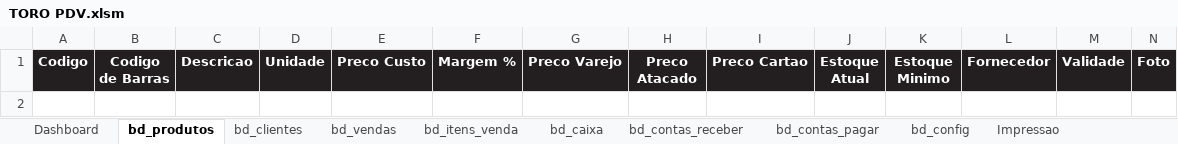
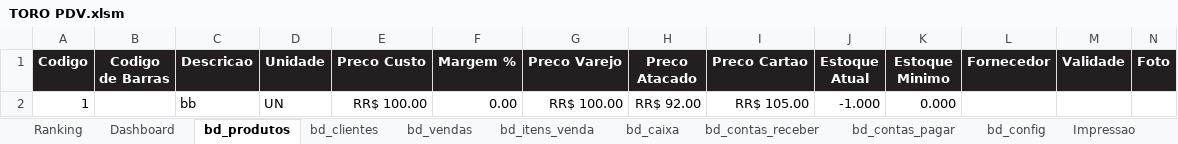
Before and after one commit to financeiroriograndecarnes-tech/lorena, an Excel workbook: TORO PDV.xlsm, sheet bd_produtos, drawn as a sheet; values as stored, in another font and other column widths than the file's, no borders; the diff names each change by its address in the sheet, - before the commit and + after, or states it on an @@ line.

```diff
--- a/TORO PDV.xlsm (sheet bd_produtos)
+++ b/TORO PDV.xlsm (sheet bd_produtos)
+sheet tab: Ranking
+row 2: 1 |  | bb | UN | RR$ 100.00 | 0.00 | RR$ 100.00 | RR$ 92.00 | RR$ 105.00 | -1.000 | 0.000
```
Also changed, not shown: sheet bd_clientes, sheet bd_caixa, sheet Impressao, sheet bd_vendas, sheet bd_itens_venda, sheet Dashboard, 15 other files.
